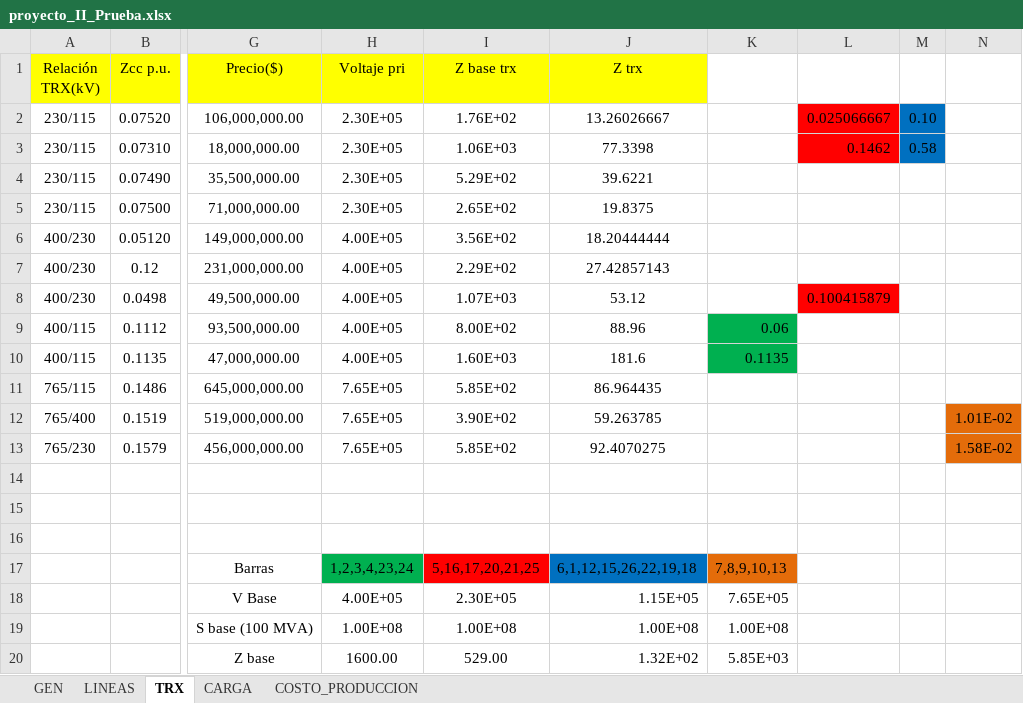
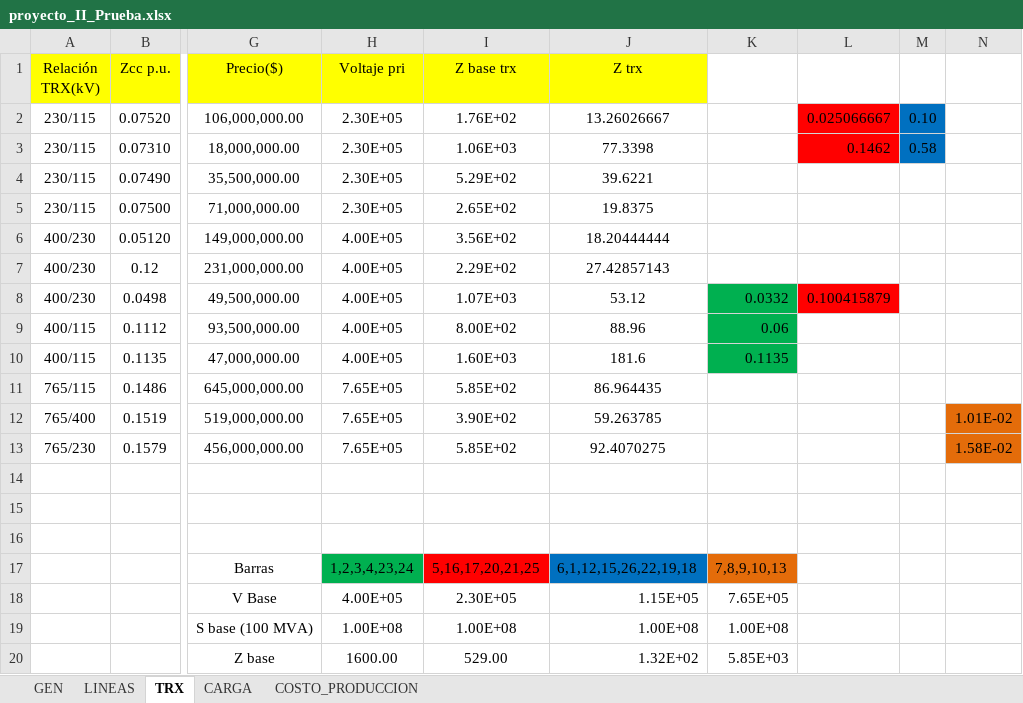
Before and after one commit to Atovar18/Proyecto_2_Ver, an Excel workbook: proyecto_II_Prueba.xlsx, sheet TRX, drawn as a sheet; only a part is shown, gaps mark what is left out; values as stored, in another font and other column widths than the file's, no borders; the diff names each change by its address in the sheet, - before the commit and + after, or states it on an @@ line.

```diff
--- a/proyecto_II_Prueba.xlsx (sheet TRX)
+++ b/proyecto_II_Prueba.xlsx (sheet TRX)
-K8: (empty)
+K8: 0.0332
-K8 fill: none
+K8 fill: #00B050
```
Also changed, not shown: sheet LINEAS, Datos/Prueba.xlsx, 10 other files.
